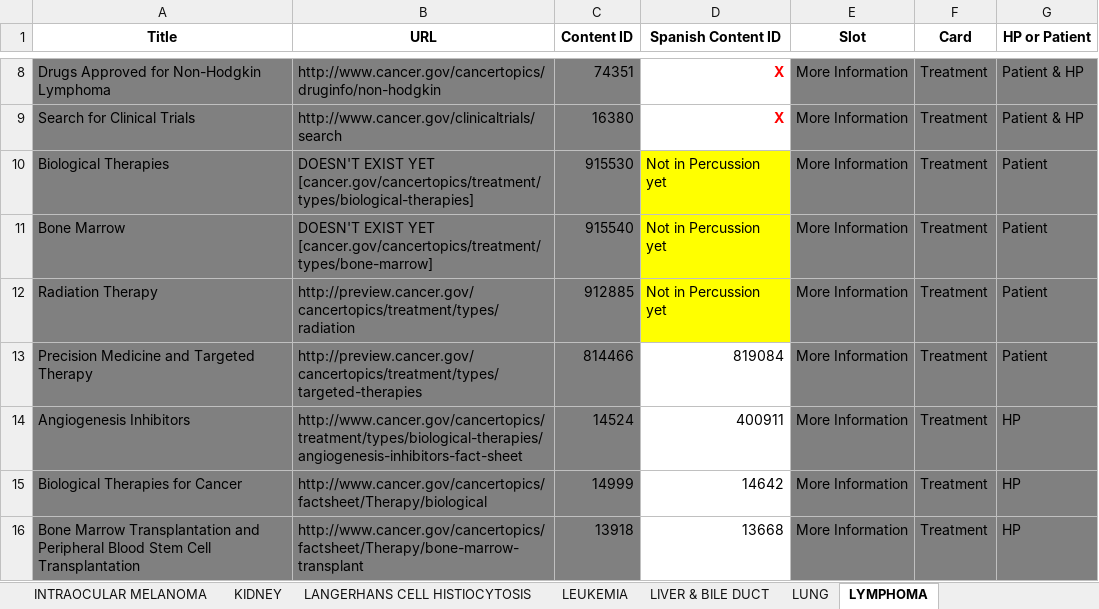
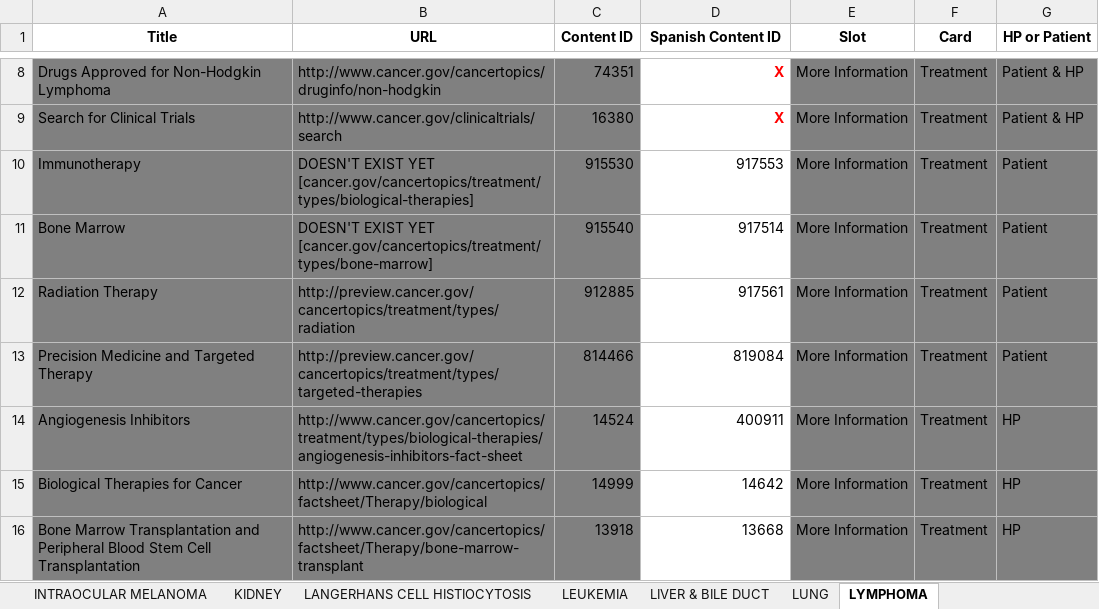
Before and after one commit to NCIOCPL/wcms-daisy, an Excel workbook: Daisy-xls/IA/CTHP-Cards.xlsx, sheet LYMPHOMA, drawn as a sheet; only a part is shown, gaps mark what is left out; values as stored, in another font and other column widths than the file's, no borders; the diff names each change by its address in the sheet, - before the commit and + after, or states it on an @@ line.

```diff
--- a/Daisy-xls/IA/CTHP-Cards.xlsx (sheet LYMPHOMA)
+++ b/Daisy-xls/IA/CTHP-Cards.xlsx (sheet LYMPHOMA)
-A10 (Title): Biological Therapies
+A10 (Title): Immunotherapy
-D10 (Spanish Content ID): Not in Percussion yet
+D10 (Spanish Content ID): 917553
-D10:D12 fill: #FFFF00
+D10:D12 fill: none
-D11 (Spanish Content ID): Not in Percussion yet
+D11 (Spanish Content ID): 917514
-D12 (Spanish Content ID): Not in Percussion yet
+D12 (Spanish Content ID): 917561
```
Also changed, not shown: sheet ADRENOCORTICAL CARCINOMA, sheet CARCINOMA OF UNKNOWN PRIMARY, sheet ANAL, sheet BLADDER, sheet BONE, sheet LUNG, 14 more sheets.
